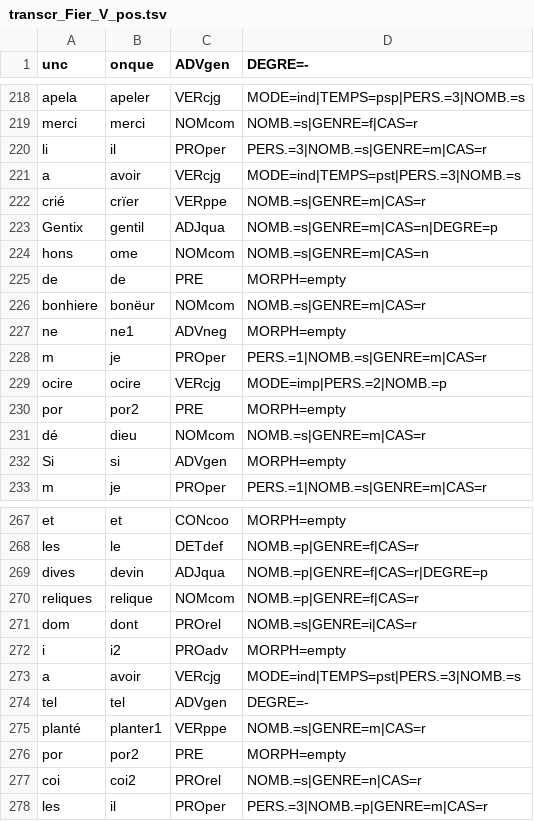
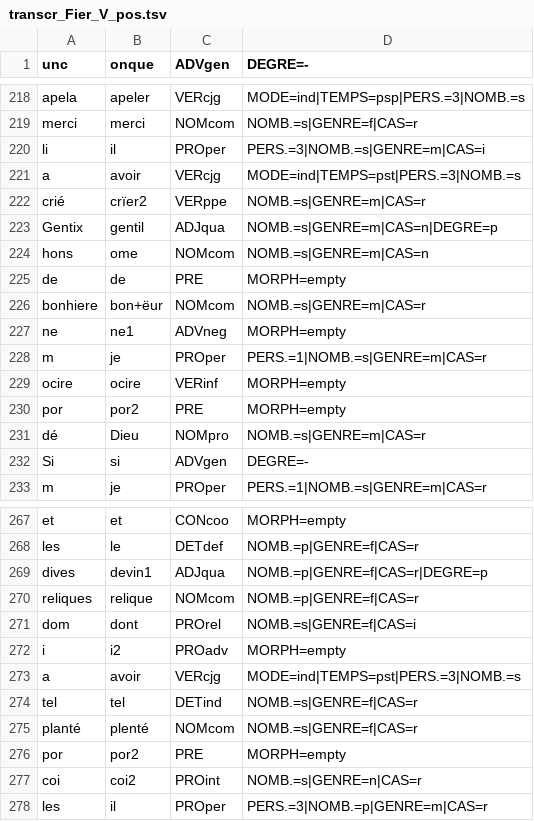
Before and after one commit to Jean-Baptiste-Camps/Geste, a TSV file: tsv/ppa/transcr_Fier_V_pos.tsv, drawn as a sheet; only a part is shown, gaps mark what is left out; the diff covers the shown part only.

```diff
--- a/tsv/ppa/transcr_Fier_V_pos.tsv
+++ b/tsv/ppa/transcr_Fier_V_pos.tsv
@@ -219,5 +219,5 @@ apela	apeler	VERcjg	MODE=ind|TEMPS=psp|PERS.=3|NOMB.=s
 merci	merci	NOMcom	NOMB.=s|GENRE=f|CAS=r
-li	il	PROper	PERS.=3|NOMB.=s|GENRE=m|CAS=r
+li	il	PROper	PERS.=3|NOMB.=s|GENRE=m|CAS=i
 a	avoir	VERcjg	MODE=ind|TEMPS=pst|PERS.=3|NOMB.=s
-crié	crïer	VERppe	NOMB.=s|GENRE=m|CAS=r
+crié	crïer2	VERppe	NOMB.=s|GENRE=m|CAS=r
 Gentix	gentil	ADJqua	NOMB.=s|GENRE=m|CAS=n|DEGRE=p
@@ -225,9 +225,9 @@ hons	ome	NOMcom	NOMB.=s|GENRE=m|CAS=n
 de	de	PRE	MORPH=empty
-bonhiere	bonëur	NOMcom	NOMB.=s|GENRE=m|CAS=r
+bonhiere	bon+ëur	NOMcom	NOMB.=s|GENRE=m|CAS=r
 ne	ne1	ADVneg	MORPH=empty
 m	je	PROper	PERS.=1|NOMB.=s|GENRE=m|CAS=r
-ocire	ocire	VERcjg	MODE=imp|PERS.=2|NOMB.=p
+ocire	ocire	VERinf	MORPH=empty
 por	por2	PRE	MORPH=empty
-dé	dieu	NOMcom	NOMB.=s|GENRE=m|CAS=r
-Si	si	ADVgen	MORPH=empty
+dé	Dieu	NOMpro	NOMB.=s|GENRE=m|CAS=r
+Si	si	ADVgen	DEGRE=-
 m	je	PROper	PERS.=1|NOMB.=s|GENRE=m|CAS=r
@@ -268,11 +268,11 @@ et	et	CONcoo	MORPH=empty
 les	le	DETdef	NOMB.=p|GENRE=f|CAS=r
-dives	devin	ADJqua	NOMB.=p|GENRE=f|CAS=r|DEGRE=p
+dives	devin1	ADJqua	NOMB.=p|GENRE=f|CAS=r|DEGRE=p
 reliques	relique	NOMcom	NOMB.=p|GENRE=f|CAS=r
-dom	dont	PROrel	NOMB.=s|GENRE=i|CAS=r
+dom	dont	PROrel	NOMB.=s|GENRE=f|CAS=i
 i	i2	PROadv	MORPH=empty
 a	avoir	VERcjg	MODE=ind|TEMPS=pst|PERS.=3|NOMB.=s
-tel	tel	ADVgen	DEGRE=-
-planté	planter1	VERppe	NOMB.=s|GENRE=m|CAS=r
+tel	tel	DETind	NOMB.=s|GENRE=f|CAS=r
+planté	plenté	NOMcom	NOMB.=s|GENRE=f|CAS=r
 por	por2	PRE	MORPH=empty
-coi	coi2	PROrel	NOMB.=s|GENRE=n|CAS=r
+coi	coi2	PROint	NOMB.=s|GENRE=n|CAS=r
 les	il	PROper	PERS.=3|NOMB.=p|GENRE=m|CAS=r
```
Also changed, not shown: 163 edited cells elsewhere in this file, 46 other files.
